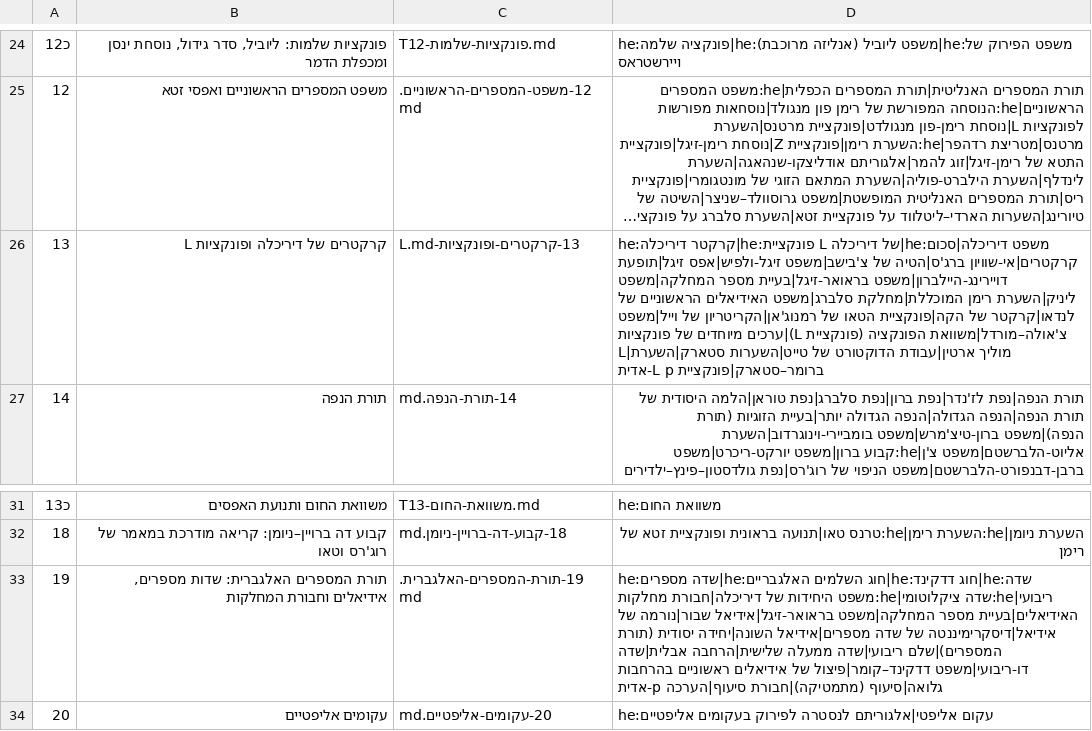
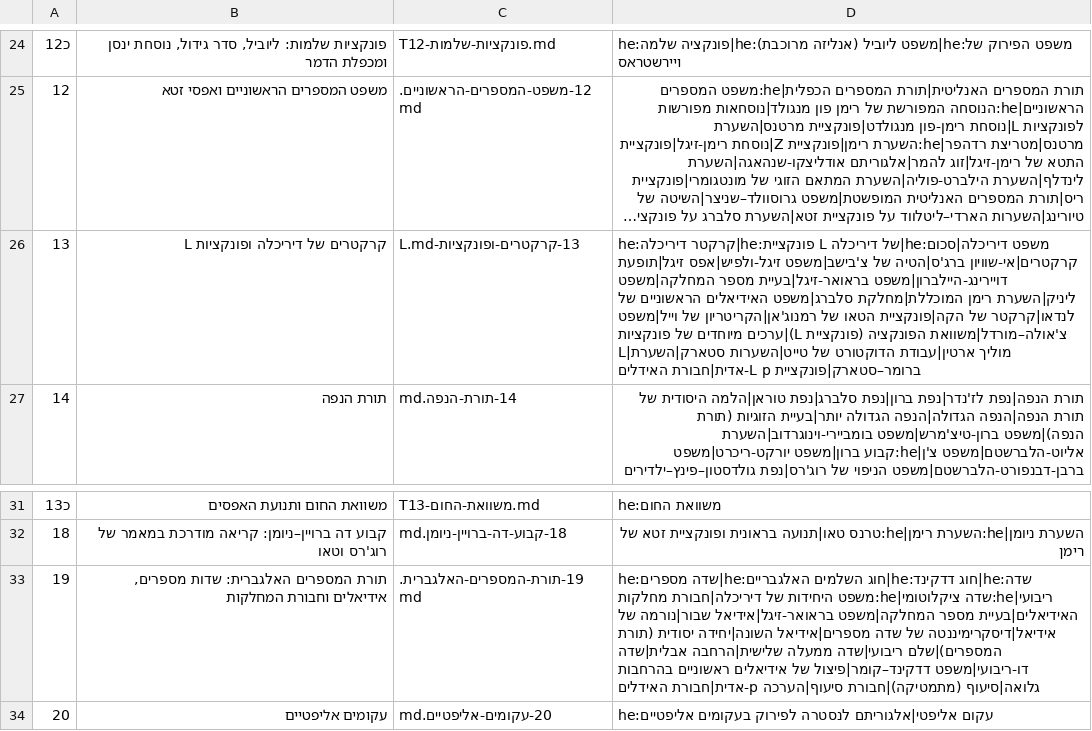
Before and after one commit to gershonavi/WIKI, a TSV file: course/units.tsv, drawn as a sheet; only a part is shown, gaps mark what is left out; long unchanged cells end in …; the diff names each change by its address in the sheet, - before the commit and + after, or states it on an @@ line.

```diff
--- a/course/units.tsv
+++ b/course/units.tsv
-D26: …ברומר–סטארק|פונקציית L p-אדית
+D26: …ברומר–סטארק|פונקציית L p-אדית|חבורת האידלים
-D33: …(מתמטיקה)|חבורת סיעוף|הערכה p-אדית
+D33: …(מתמטיקה)|חבורת סיעוף|הערכה p-אדית|חבורת האידלים
```
Also changed, not shown: sources.tsv, 8 other files.
